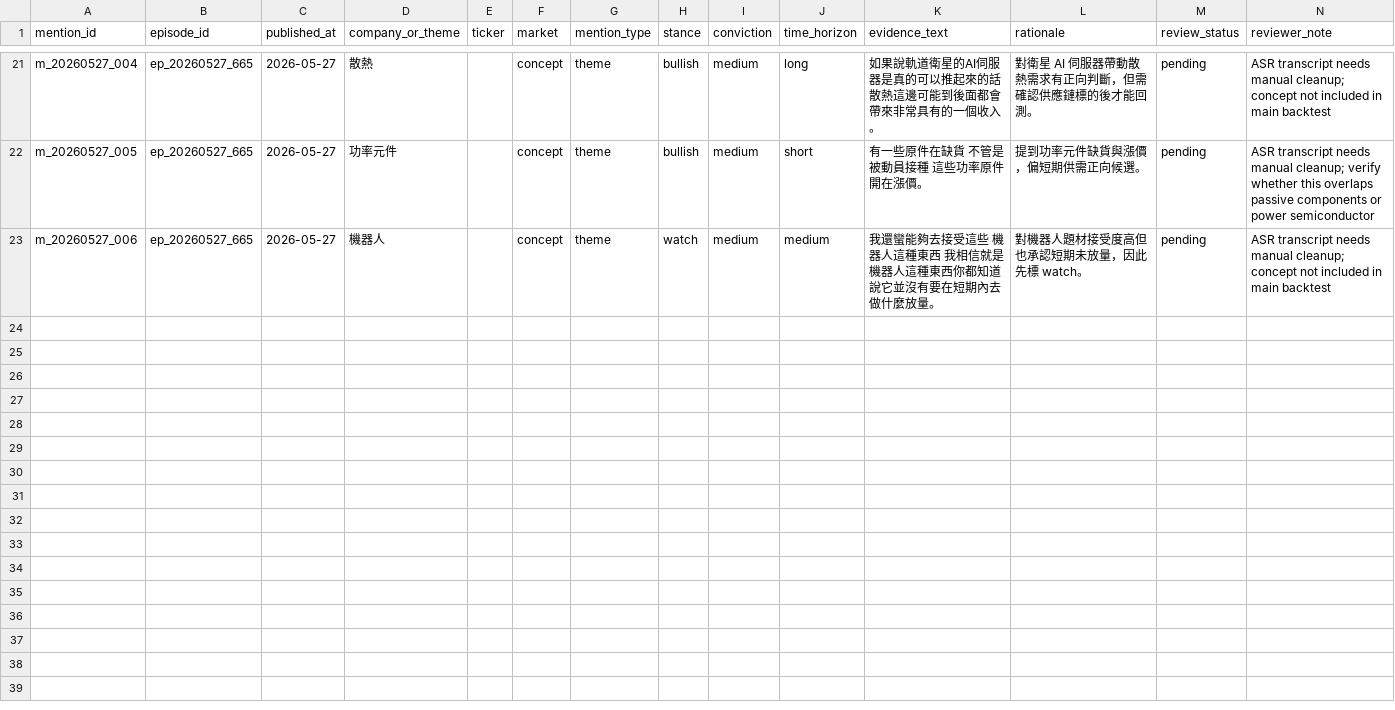
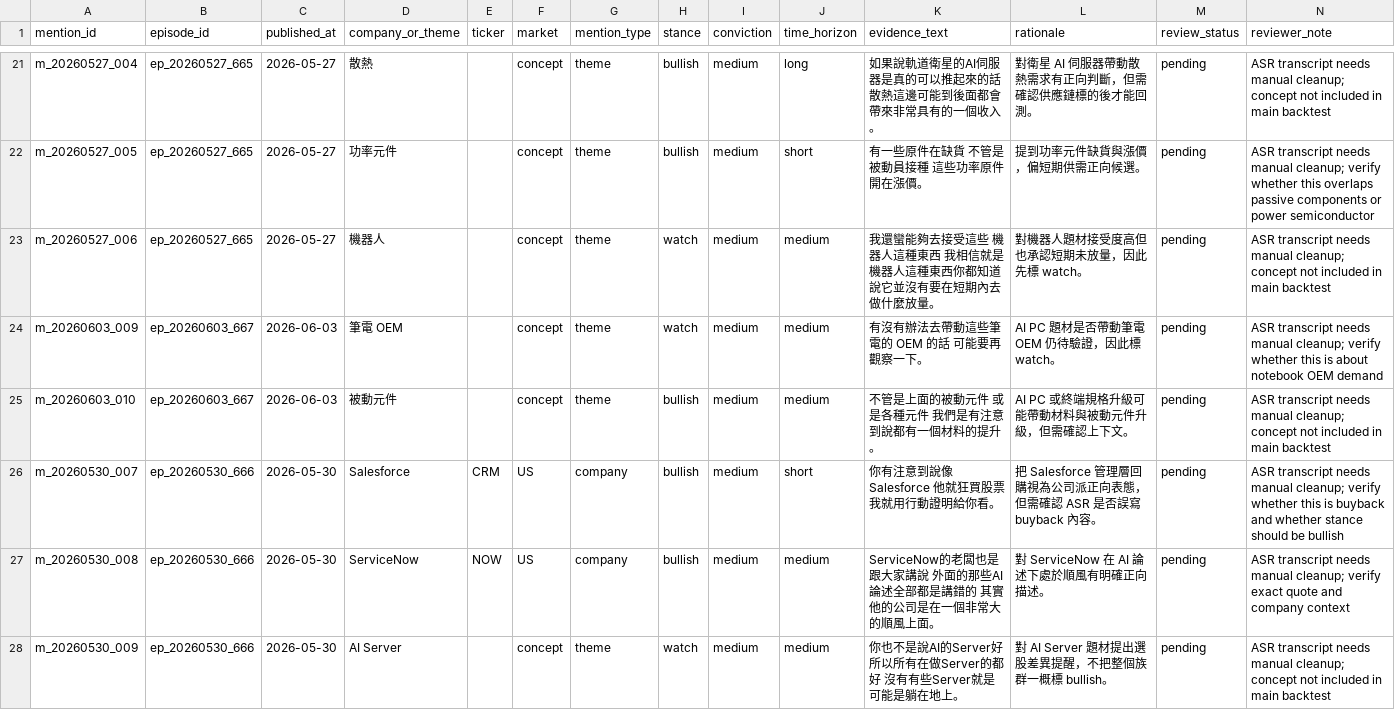
Before and after one commit to ChingYa0415/gooaye-tracker, a CSV file: data/processed/mentions.csv, drawn as a sheet; only a part is shown, gaps mark what is left out; the diff covers the shown part only; the diff names each change by its address in the sheet, - before the commit and + after, or states it on an @@ line.

Commit message:
Reach thirty candidate mentions

```diff
--- a/data/processed/mentions.csv
+++ b/data/processed/mentions.csv
+row 24: m_20260603_009 | ep_20260603_667 | 2026-06-03 | 筆電 OEM |  | concept | theme | watch | medium | medium | 有沒有辦法去帶動這些筆電的 OEM 的話 可能要再觀察一下。 | AI PC 題材是否帶動筆電 OEM 仍待驗證，因此標 watch。 | pending | ASR transcript needs manual cleanup; verify whether this is about notebook OEM demand
+row 25: m_20260603_010 | ep_20260603_667 | 2026-06-03 | 被動元件 |  | concept | theme | bullish | medium | medium | 不管是上面的被動元件 或是各種元件 我們是有注意到說都有一個材料的提升。 | AI PC 或終端規格升級可能帶動材料與被動元件升級，但需確認上下文。 | pending | ASR transcript needs manual cleanup; concept not included in main backtest
+row 26: m_20260530_007 | ep_20260530_666 | 2026-05-30 | Salesforce | CRM | US | company | bullish | medium | short | 你有注意到說像 Salesforce 他就狂買股票 我就用行動證明給你看。 | 把 Salesforce 管理層回購視為公司派正向表態，但需確認 ASR 是否誤寫 buyback 內容。 | pending | ASR transcript needs manual cleanup; verify whether this is buyback and whether stance should be bullish
+row 27: m_20260530_008 | ep_20260530_666 | 2026-05-30 | ServiceNow | NOW | US | company | bullish | medium | medium | ServiceNow的老闆也是跟大家講說 外面的那些AI論述全部都是講錯的 其實他的公司是在一個非常大的順風上面。 | 對 ServiceNow 在 AI 論述下處於順風有明確正向描述。 | pending | ASR transcript needs manual cleanup; verify exact quote and company context
+row 28: m_20260530_009 | ep_20260530_666 | 2026-05-30 | AI Server |  | concept | theme | watch | medium | medium | 你也不是說AI的Server好 所以所有在做Server的都好 沒有有些Server就是可能是躺在地上。 | 對 AI Server 題材提出選股差異提醒，不把整個族群一概標 bullish。 | pending | ASR transcript needs manual cleanup; concept not included in main backtest
```
Also changed, not shown: 5 added rows elsewhere in this file, data/processed/instruments.csv, 1 other file.
